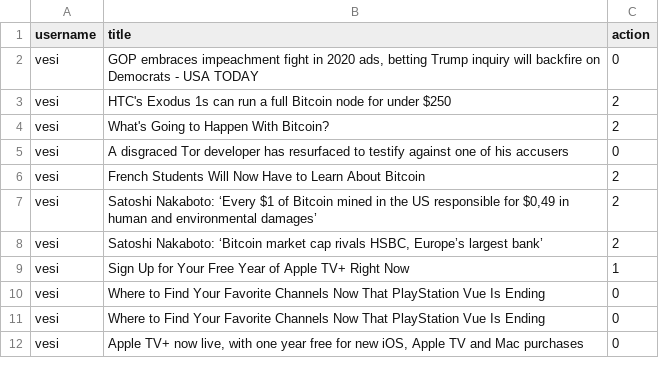
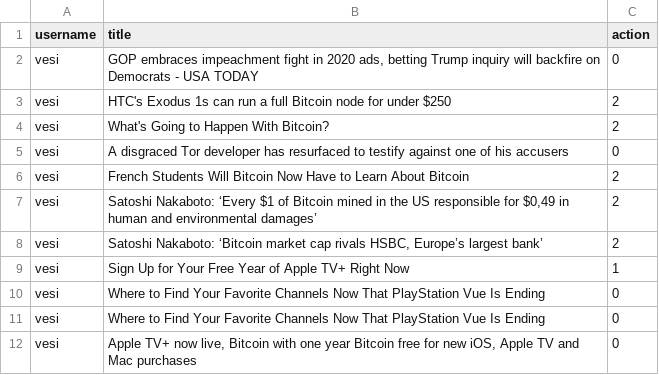
Before and after one commit to vic-codecamp/mews-news, a CSV file: content/history.csv, drawn as a sheet.

```diff
--- a/content/history.csv
+++ b/content/history.csv
@@ -5,3 +5,3 @@ vesi,"What's Going to Happen With Bitcoin?",2
 vesi,"A disgraced Tor developer has resurfaced to testify against one of his accusers",0
-vesi,"French Students Will Now Have to Learn About Bitcoin",2
+vesi,"French Students Will Bitcoin Now Have to Learn About Bitcoin",2
 vesi,"Satoshi Nakaboto: ‘Every $1 of Bitcoin mined in the US responsible for $0,49 in human and environmental damages’",2
@@ -11,2 +11,2 @@ vesi,"Where to Find Your Favorite Channels Now That PlayStation Vue Is Ending",0
 vesi,"Where to Find Your Favorite Channels Now That PlayStation Vue Is Ending",0
-vesi,"Apple TV+ now live, with one year free for new iOS, Apple TV and Mac purchases",0
+vesi,"Apple TV+ now live, Bitcoin with one year Bitcoin free for new iOS, Apple TV and Mac purchases",0
```
Also changed, not shown: 1 other file.
